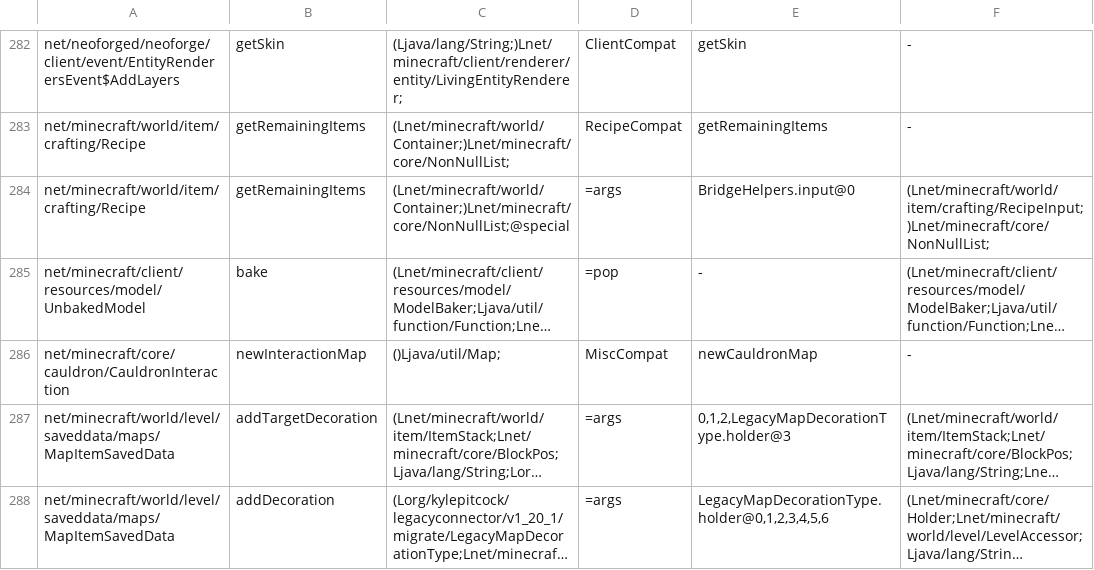
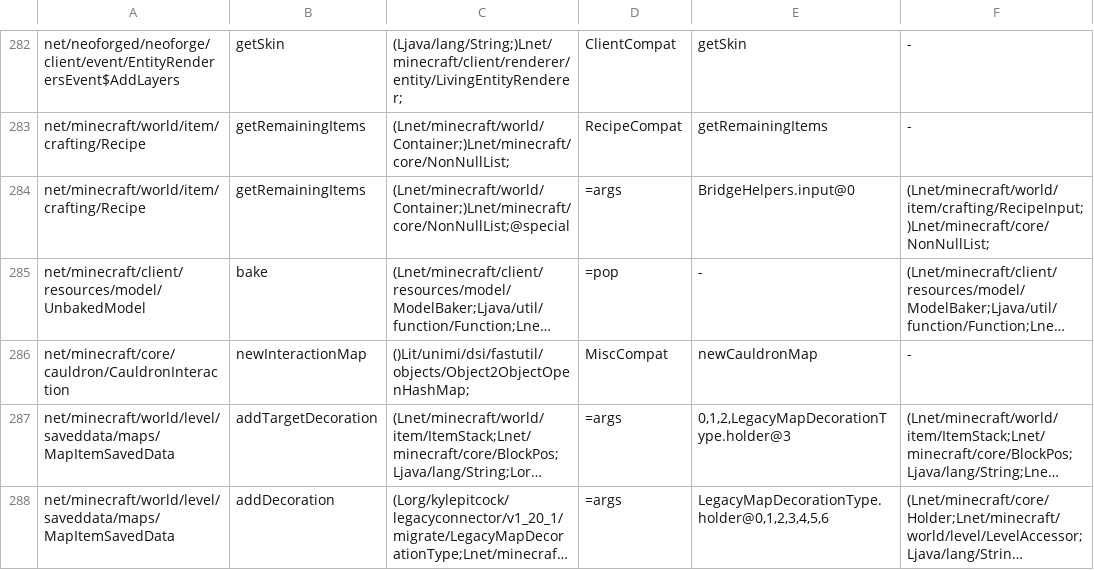
Before and after one commit to kylepitcock/Legacy-Connector, a TSV file: loader/src/main/resources/legacyconnector/forward/1.20.1/mc-calls.tsv, drawn as a sheet; only a part is shown, gaps mark what is left out; long unchanged cells end in …; the diff names each change by its address in the sheet, - before the commit and + after, or states it on an @@ line.

```diff
--- a/loader/src/main/resources/legacyconnector/forward/1.20.1/mc-calls.tsv
+++ b/loader/src/main/resources/legacyconnector/forward/1.20.1/mc-calls.tsv
-C286: ()Ljava/util/Map;
+C286: ()Lit/unimi/dsi/fastutil/objects/Object2ObjectOpenHashMap;
```
Also changed, not shown: loader/src/main/resources/legacyconnector/forward/1.20.1/mc-members.tsv, 2 other files.
